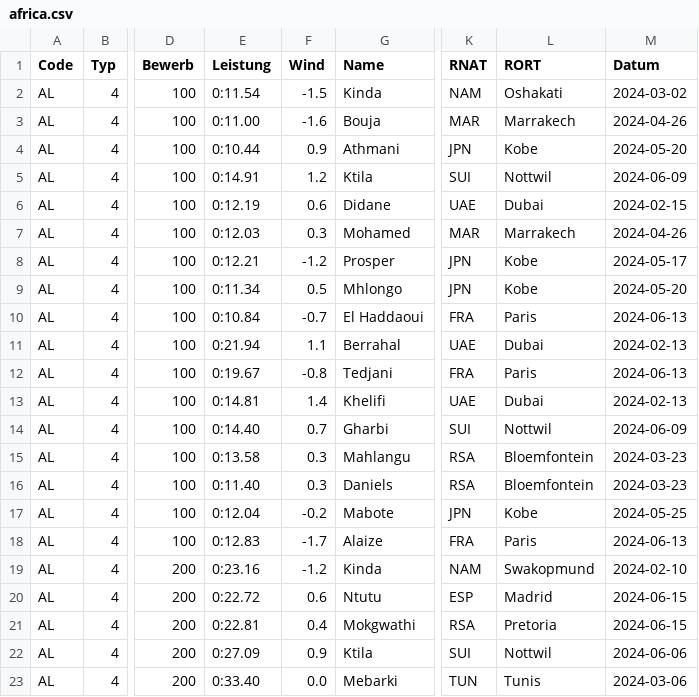
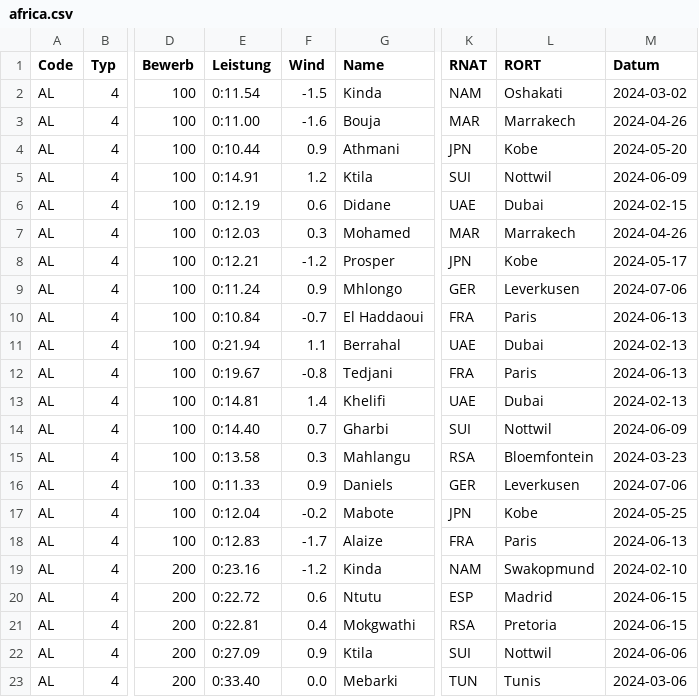
Before and after one commit to nimarion/para-records, a CSV file: leads/africa.csv, drawn as a sheet; only a part is shown, gaps mark what is left out; the diff names each change by its address in the sheet, - before the commit and + after, or states it on an @@ line.

```diff
--- a/leads/africa.csv
+++ b/leads/africa.csv
-E9 (Leistung): 0:11.34
+E9 (Leistung): 0:11.24
-F9 (Wind): 0.5
+F9 (Wind): 0.9
-K9 (RNAT): JPN
+K9 (RNAT): GER
-L9 (RORT): Kobe
+L9 (RORT): Leverkusen
-M9 (Datum): 2024-05-20
+M9 (Datum): 2024-07-06
-E16 (Leistung): 0:11.40
+E16 (Leistung): 0:11.33
-F16 (Wind): 0.3
+F16 (Wind): 0.9
-K16 (RNAT): RSA
+K16 (RNAT): GER
-L16 (RORT): Bloemfontein
+L16 (RORT): Leverkusen
-M16 (Datum): 2024-03-23
+M16 (Datum): 2024-07-06
```
Also changed, not shown: leads/asia.csv, leads/europe.csv, 2 other files.
